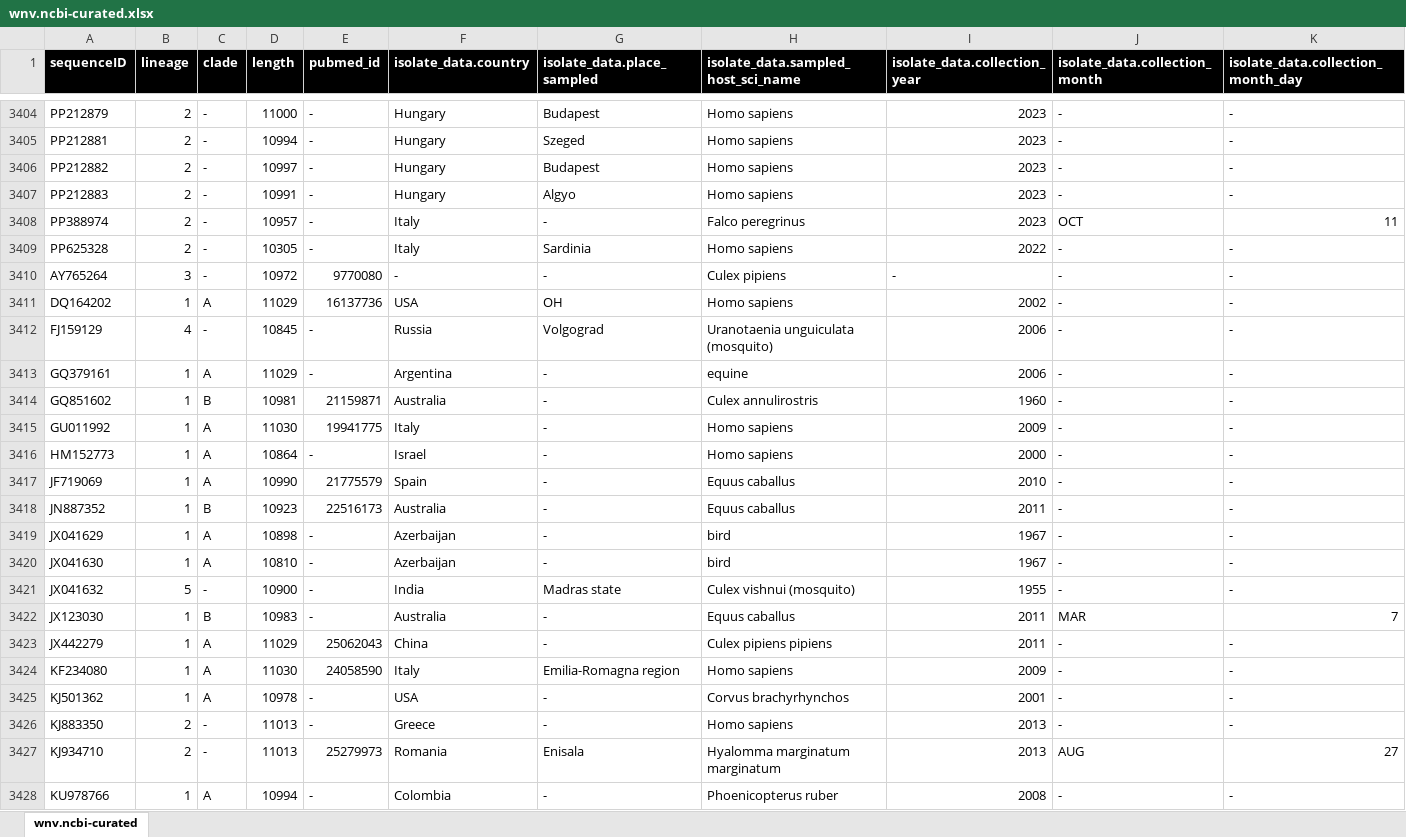
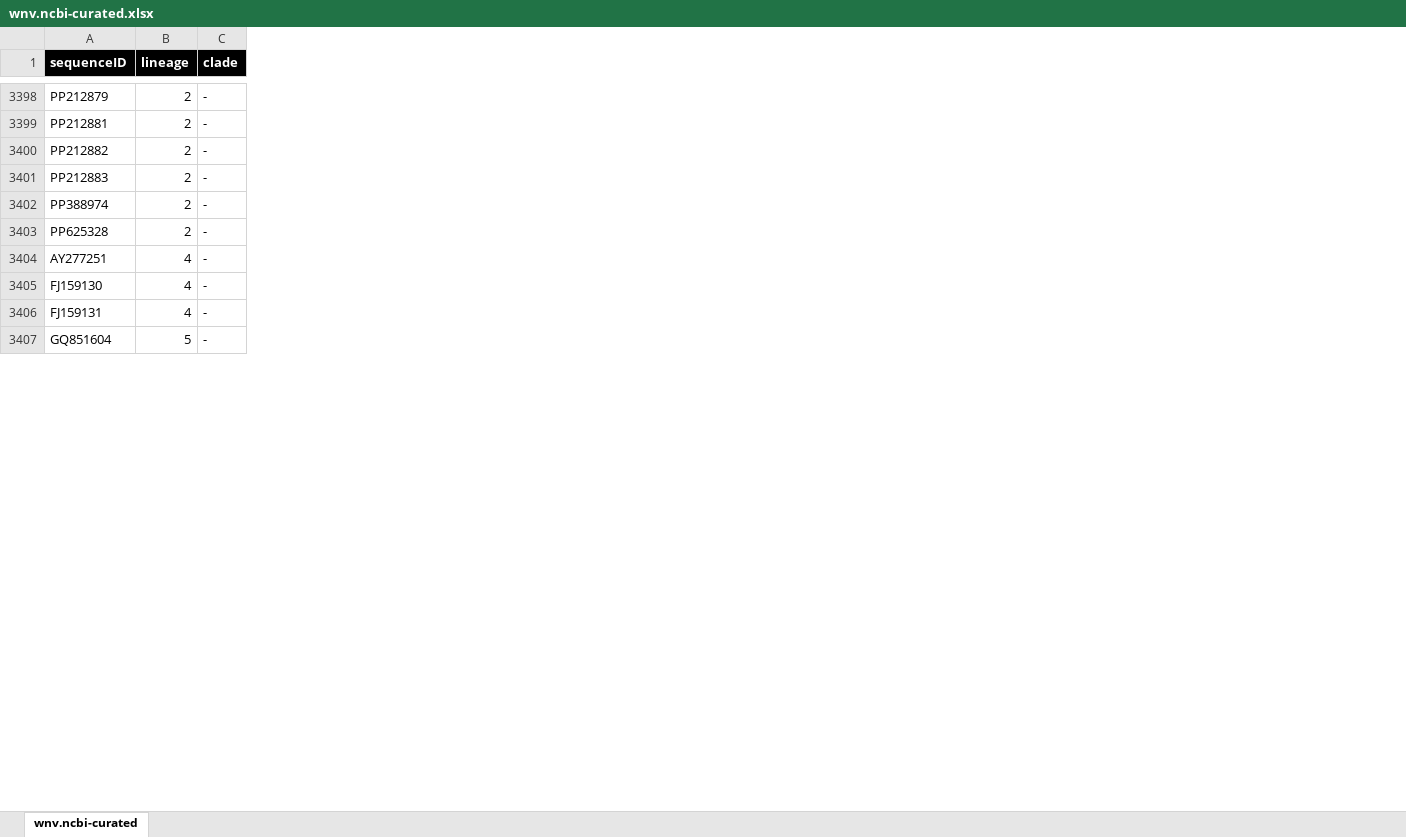
Before and after one commit to giffordlabcvr/WNV-GLUE, an Excel workbook: tabular/wnv.ncbi-curated.xlsx, sheet wnv.ncbi-curated, drawn as a sheet; only a part is shown, gaps mark what is left out; values as stored, in another font and other column widths than the file's, no borders; removed rows and columns are numbered as before the commit, all else as after; the diff covers the shown part only; the diff names each change by its address in the sheet, - before the commit and + after, or states it on an @@ line.

```diff
--- a/tabular/wnv.ncbi-curated.xlsx (sheet wnv.ncbi-curated)
+++ b/tabular/wnv.ncbi-curated.xlsx (sheet wnv.ncbi-curated)
-column D (length), rows 3404-3409: 11000 | 10994 | 10997 | 10991 | 10957 | 10305; row 3412: 10845; row 3421: 10900
-column E (pubmed_id), rows 3404-3409: all -; row 3412: -; row 3421: -
-column F (isolate_data.country), rows 3404-3409: Hungary | Hungary | Hungary | Hungary | Italy | Italy; row 3412: Russia; row 3421: India
-column G (isolate_data.place_sampled), rows 3404-3409: Budapest | Szeged | Budapest | Algyo | - | Sardinia; row 3412: Volgograd; row 3421: Madras state
-column H, row 1: isolate_data.sampled_host_sci_name; rows 3404-3409: Homo sapiens | Homo sapiens | Homo sapiens | Homo sapiens | Falco peregrinus | Homo sapiens; row 3412: Uranotaenia unguiculata (mosquito); row 3421: Culex vishnui (mosquito)
-column I (isolate_data.collection_year), rows 3404-3409: 2023 | 2023 | 2023 | 2023 | 2023 | 2022; row 3412: 2006; row 3421: 1955
-column J (isolate_data.collection_month), rows 3404-3409: - | - | - | - | OCT | -; row 3412: -; row 3421: -
-column K, row 1: isolate_data.collection_month_day; rows 3404-3409: - | - | - | - | 11 | -; row 3412: -; row 3421: -
-row 3410: AY765264 | 3 | - | 10972 | 9770080 | - | - | Culex pipiens | - | - | -
-row 3411: DQ164202 | 1 | A | 11029 | 16137736 | USA | OH | Homo sapiens | 2002 | - | -
@@ row 13 moved to row 3404: AY277251 @@
-A3405 (sequenceID): FJ159129
+A3405 (sequenceID): FJ159130
-row 3413: GQ379161 | 1 | A | 11029 | - | Argentina | - | equine | 2006 | - | -
-row 3414: GQ851602 | 1 | B | 10981 | 21159871 | Australia | - | Culex annulirostris | 1960 | - | -
-row 3415: GU011992 | 1 | A | 11030 | 19941775 | Italy | - | Homo sapiens | 2009 | - | -
-row 3416: HM152773 | 1 | A | 10864 | - | Israel | - | Homo sapiens | 2000 | - | -
-row 3417: JF719069 | 1 | A | 10990 | 21775579 | Spain | - | Equus caballus | 2010 | - | -
-row 3418: JN887352 | 1 | B | 10923 | 22516173 | Australia | - | Equus caballus | 2011 | - | -
-row 3419: JX041629 | 1 | A | 10898 | - | Azerbaijan | - | bird | 1967 | - | -
-row 3420: JX041630 | 1 | A | 10810 | - | Azerbaijan | - | bird | 1967 | - | -
@@ row 71 moved to row 3406: FJ159131 @@
-A3407 (sequenceID): JX041632
+A3407 (sequenceID): GQ851604
-row 3422: JX123030 | 1 | B | 10983 | - | Australia | - | Equus caballus | 2011 | MAR | 7
-row 3423: JX442279 | 1 | A | 11029 | 25062043 | China | - | Culex pipiens pipiens | 2011 | - | -
-row 3424: KF234080 | 1 | A | 11030 | 24058590 | Italy | Emilia-Romagna region | Homo sapiens | 2009 | - | -
-row 3425: KJ501362 | 1 | A | 10978 | - | USA | - | Corvus brachyrhynchos | 2001 | - | -
-row 3426: KJ883350 | 2 | - | 11013 | - | Greece | - | Homo sapiens | 2013 | - | -
-row 3427: KJ934710 | 2 | - | 11013 | 25279973 | Romania | Enisala | Hyalomma marginatum marginatum | 2013 | AUG | 27
-row 3428: KU978766 | 1 | A | 10994 | - | Colombia | - | Phoenicopterus ruber | 2008 | - | -
```
Also changed, not shown: 2 added rows, 14 removed rows, 351 moved rows and 2 edited cells elsewhere in this sheet, 3 other files.
